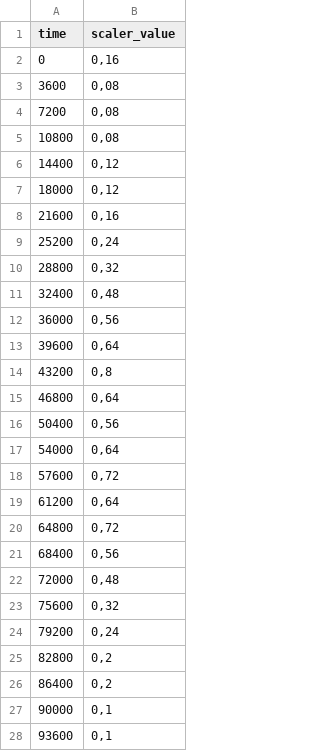
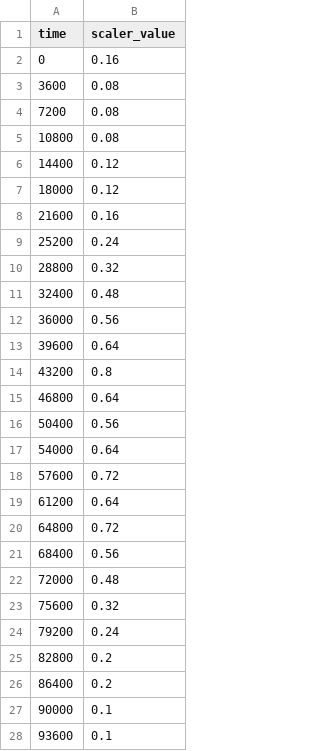
Before and after one commit to Jorisvdv/ING-project, a CSV file: Seasonality/seasonality_values.csv, drawn as a sheet; only a part is shown; the diff covers the shown part only.

```diff
--- a/Seasonality/seasonality_values.csv
+++ b/Seasonality/seasonality_values.csv
@@ -1,28 +1,28 @@
 time;scaler_value
-0;0,16
-3600;0,08
-7200;0,08
-10800;0,08
-14400;0,12
-18000;0,12
-21600;0,16
-25200;0,24
-28800;0,32
-32400;0,48
-36000;0,56
-39600;0,64
-43200;0,8
-46800;0,64
-50400;0,56
-54000;0,64
-57600;0,72
-61200;0,64
-64800;0,72
-68400;0,56
-72000;0,48
-75600;0,32
-79200;0,24
-82800;0,2
-86400;0,2
-90000;0,1
-93600;0,1
+0;0.16
+3600;0.08
+7200;0.08
+10800;0.08
+14400;0.12
+18000;0.12
+21600;0.16
+25200;0.24
+28800;0.32
+32400;0.48
+36000;0.56
+39600;0.64
+43200;0.8
+46800;0.64
+50400;0.56
+54000;0.64
+57600;0.72
+61200;0.64
+64800;0.72
+68400;0.56
+72000;0.48
+75600;0.32
+79200;0.24
+82800;0.2
+86400;0.2
+90000;0.1
+93600;0.1
```
Also changed, not shown: 137 edited cells elsewhere in this file, 2 other files.
